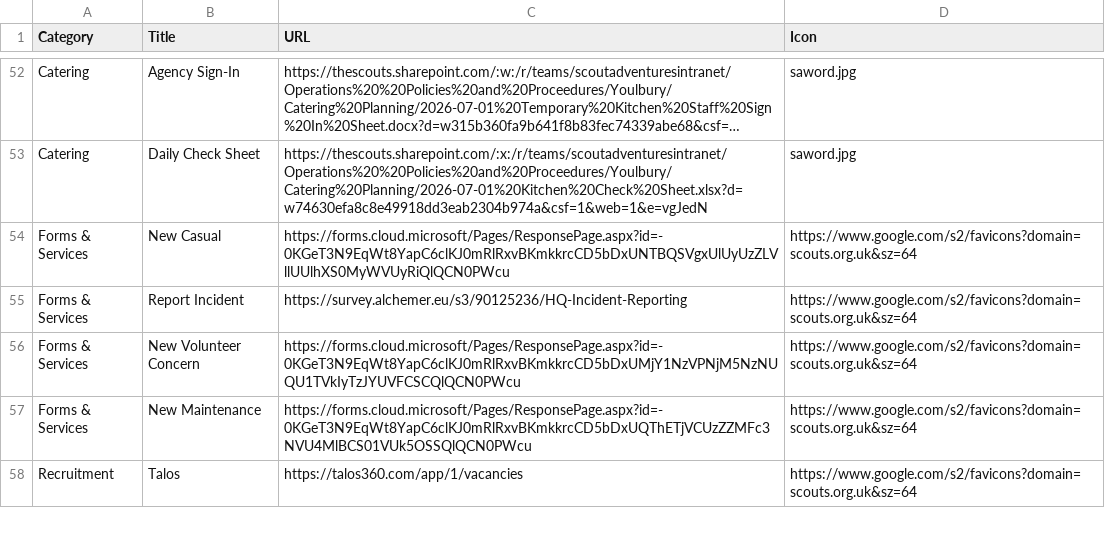
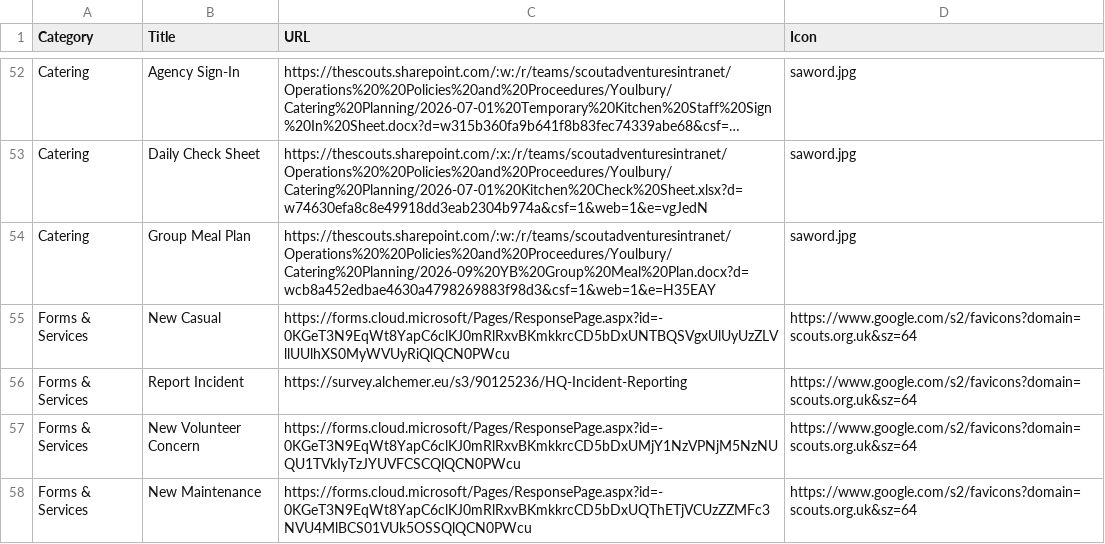
Before and after one commit to jennyy8s-youlbury/jen-homepage, a CSV file: links.csv, drawn as a sheet; only a part is shown, gaps mark what is left out; the shorter side is filled out with more unchanged rows; long unchanged cells end in …; the diff names each change by its address in the sheet, - before the commit and + after, or states it on an @@ line.

Commit message:
Update links.csv

```diff
--- a/links.csv
+++ b/links.csv
+row 54: Catering | Group Meal Plan | https://thescouts.sharepoint.com/:w:/r/teams/scoutadventuresintranet/Operations%20%20Policies%20and%20Proceedures/Youlbury/Catering%20Planning/2026-09%20YB%20Group%20Meal%20Plan.docx?d=wcb8a452edbae4630a4798269883f98d3&csf=1&web=1&e=H35EAY | saword.jpg
```
